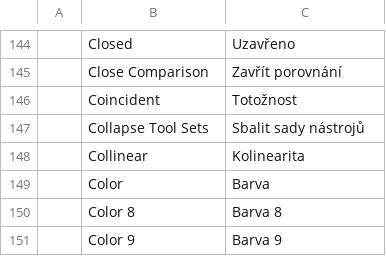
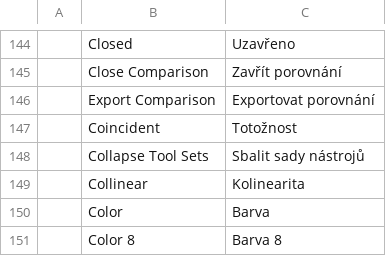
Before and after one commit to AICodeForgedev/cadaddy, a TSV file: crates/ui-egui/src/i18n/cs.tsv, drawn as a sheet; only a part is shown, gaps mark what is left out; the shorter side is filled out with more unchanged rows.

```diff
--- a/crates/ui-egui/src/i18n/cs.tsv
+++ b/crates/ui-egui/src/i18n/cs.tsv
@@ -145,2 +145,3 @@
 	Close Comparison	Zavřít porovnání
+	Export Comparison	Exportovat porovnání
 	Coincident	Totožnost
```
Also changed, not shown: crates/ui-egui/src/i18n/ar.tsv, crates/ui-egui/src/i18n/el.tsv, 13 other files.
